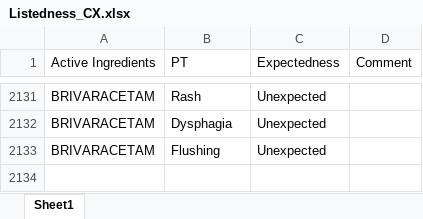
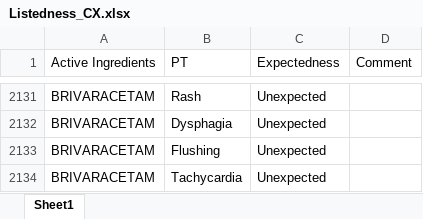
Before and after one commit to JPadhy0680/PV-Automation-Hub-Test, an Excel workbook: data/Listedness_CX.xlsx, sheet Sheet1, drawn as a sheet; only a part is shown, gaps mark what is left out; values as stored, in another font and other column widths than the file's, no borders; the diff names each change by its address in the sheet, - before the commit and + after, or states it on an @@ line.

Commit message:
Update listedness: BRIVARACETAM / Tachycardia

```diff
--- a/data/Listedness_CX.xlsx (sheet Sheet1)
+++ b/data/Listedness_CX.xlsx (sheet Sheet1)
+row 2134: BRIVARACETAM | Tachycardia | Unexpected
```
